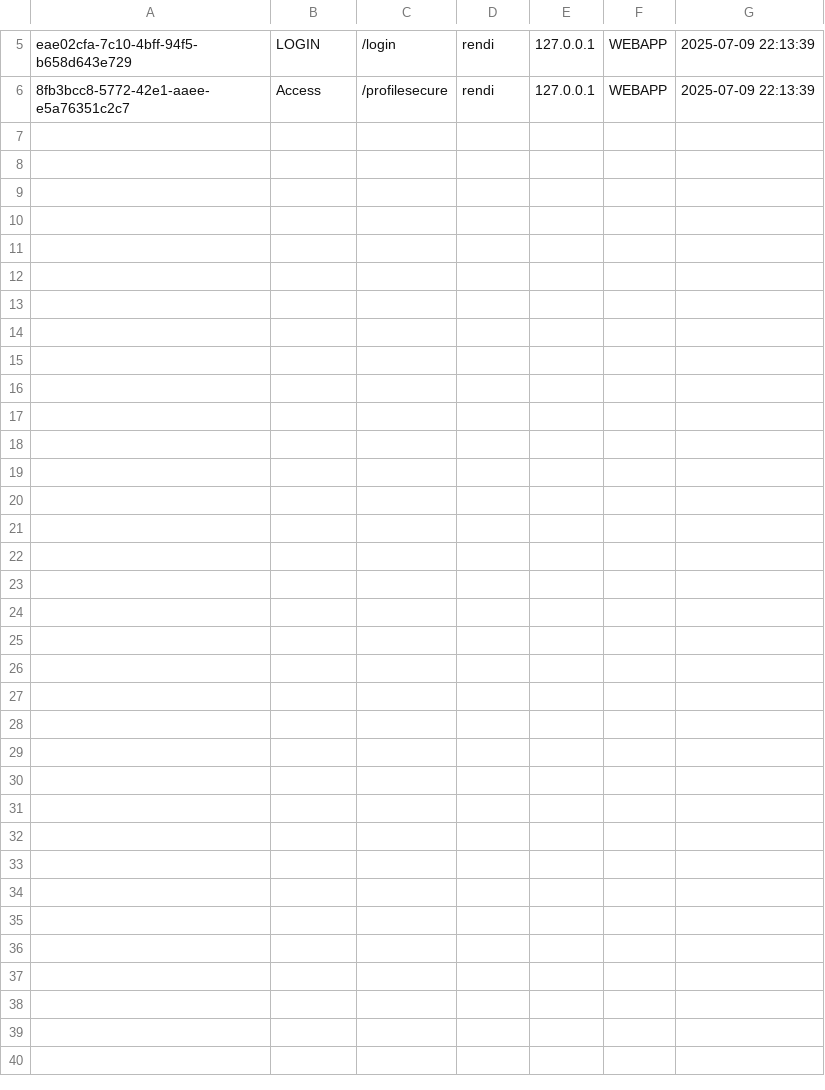
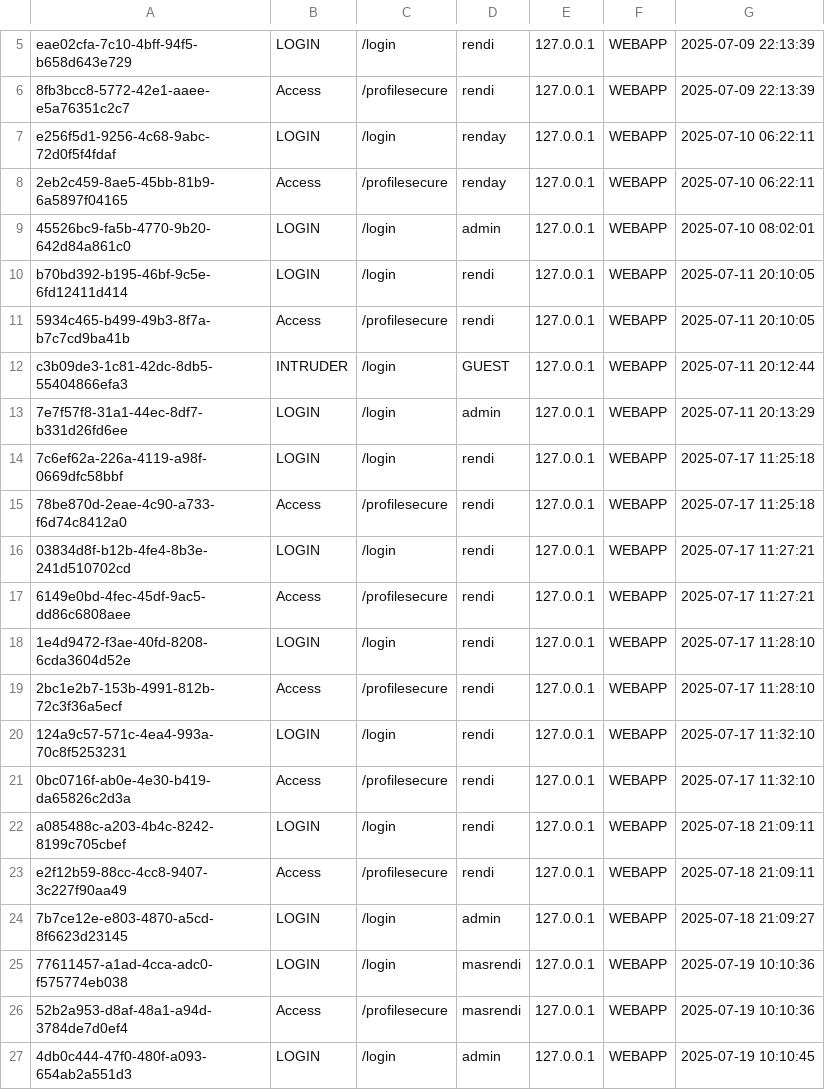
Before and after one commit to rendayy/secure-website, a CSV file: logs/activity.csv, drawn as a sheet; only a part is shown, gaps mark what is left out; the diff names each change by its address in the sheet, - before the commit and + after, or states it on an @@ line.

```diff
--- a/logs/activity.csv
+++ b/logs/activity.csv
+row 7: e256f5d1-9256-4c68-9abc-72d0f5f4fdaf | LOGIN | /login | renday | 127.0.0.1 | WEBAPP | 2025-07-10 06:22:11
+row 8: 2eb2c459-8ae5-45bb-81b9-6a5897f04165 | Access | /profilesecure | renday | 127.0.0.1 | WEBAPP | 2025-07-10 06:22:11
+row 9: 45526bc9-fa5b-4770-9b20-642d84a861c0 | LOGIN | /login | admin | 127.0.0.1 | WEBAPP | 2025-07-10 08:02:01
+row 10: b70bd392-b195-46bf-9c5e-6fd12411d414 | LOGIN | /login | rendi | 127.0.0.1 | WEBAPP | 2025-07-11 20:10:05
+row 11: 5934c465-b499-49b3-8f7a-b7c7cd9ba41b | Access | /profilesecure | rendi | 127.0.0.1 | WEBAPP | 2025-07-11 20:10:05
+row 12: c3b09de3-1c81-42dc-8db5-55404866efa3 | INTRUDER | /login | GUEST | 127.0.0.1 | WEBAPP | 2025-07-11 20:12:44
+row 13: 7e7f57f8-31a1-44ec-8df7-b331d26fd6ee | LOGIN | /login | admin | 127.0.0.1 | WEBAPP | 2025-07-11 20:13:29
+row 14: 7c6ef62a-226a-4119-a98f-0669dfc58bbf | LOGIN | /login | rendi | 127.0.0.1 | WEBAPP | 2025-07-17 11:25:18
+row 15: 78be870d-2eae-4c90-a733-f6d74c8412a0 | Access | /profilesecure | rendi | 127.0.0.1 | WEBAPP | 2025-07-17 11:25:18
+row 16: 03834d8f-b12b-4fe4-8b3e-241d510702cd | LOGIN | /login | rendi | 127.0.0.1 | WEBAPP | 2025-07-17 11:27:21
+row 17: 6149e0bd-4fec-45df-9ac5-dd86c6808aee | Access | /profilesecure | rendi | 127.0.0.1 | WEBAPP | 2025-07-17 11:27:21
+row 18: 1e4d9472-f3ae-40fd-8208-6cda3604d52e | LOGIN | /login | rendi | 127.0.0.1 | WEBAPP | 2025-07-17 11:28:10
+row 19: 2bc1e2b7-153b-4991-812b-72c3f36a5ecf | Access | /profilesecure | rendi | 127.0.0.1 | WEBAPP | 2025-07-17 11:28:10
+row 20: 124a9c57-571c-4ea4-993a-70c8f5253231 | LOGIN | /login | rendi | 127.0.0.1 | WEBAPP | 2025-07-17 11:32:10
+row 21: 0bc0716f-ab0e-4e30-b419-da65826c2d3a | Access | /profilesecure | rendi | 127.0.0.1 | WEBAPP | 2025-07-17 11:32:10
+row 22: a085488c-a203-4b4c-8242-8199c705cbef | LOGIN | /login | rendi | 127.0.0.1 | WEBAPP | 2025-07-18 21:09:11
+row 23: e2f12b59-88cc-4cc8-9407-3c227f90aa49 | Access | /profilesecure | rendi | 127.0.0.1 | WEBAPP | 2025-07-18 21:09:11
+row 24: 7b7ce12e-e803-4870-a5cd-8f6623d23145 | LOGIN | /login | admin | 127.0.0.1 | WEBAPP | 2025-07-18 21:09:27
+row 25: 77611457-a1ad-4cca-adc0-f575774eb038 | LOGIN | /login | masrendi | 127.0.0.1 | WEBAPP | 2025-07-19 10:10:36
+row 26: 52b2a953-d8af-48a1-a94d-3784de7d0ef4 | Access | /profilesecure | masrendi | 127.0.0.1 | WEBAPP | 2025-07-19 10:10:36
+row 27: 4db0c444-47f0-480f-a093-654ab2a551d3 | LOGIN | /login | admin | 127.0.0.1 | WEBAPP | 2025-07-19 10:10:45
```
Also changed, not shown: 5 other files.
